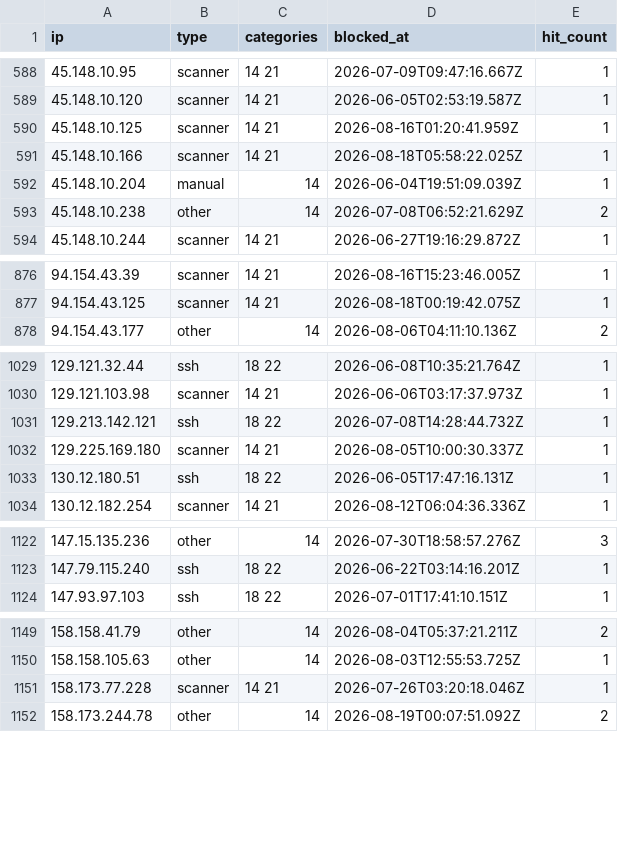
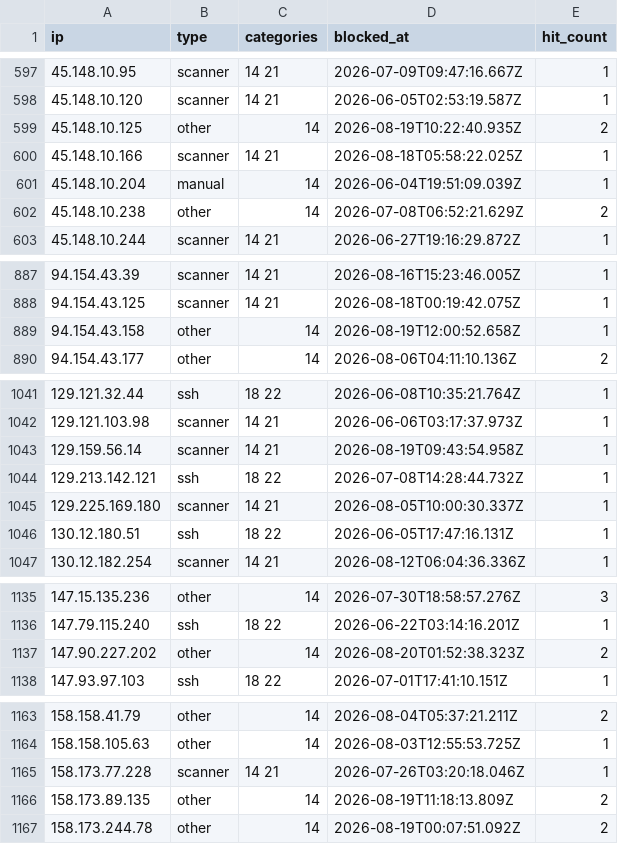
Before and after one commit to zenmorro/Scanner-List, a CSV file: blocklist.csv, drawn as a sheet; only a part is shown, gaps mark what is left out; the diff covers the shown part only.

```diff
--- a/blocklist.csv
+++ b/blocklist.csv
@@ -589,3 +598,3 @@ ip,type,categories,blocked_at,hit_count
 45.148.10.120,scanner,14 21,2026-06-05T02:53:19.587Z,1
-45.148.10.125,scanner,14 21,2026-08-16T01:20:41.959Z,1
+45.148.10.125,other,14,2026-08-19T10:22:40.935Z,2
 45.148.10.166,scanner,14 21,2026-08-18T05:58:22.025Z,1
@@ -877,2 +888,3 @@ ip,type,categories,blocked_at,hit_count
 94.154.43.125,scanner,14 21,2026-08-18T00:19:42.075Z,1
+94.154.43.158,other,14,2026-08-19T12:00:52.658Z,1
 94.154.43.177,other,14,2026-08-06T04:11:10.136Z,2
@@ -1030,2 +1042,3 @@ ip,type,categories,blocked_at,hit_count
 129.121.103.98,scanner,14 21,2026-06-06T03:17:37.973Z,1
+129.159.56.14,scanner,14 21,2026-08-19T09:43:54.958Z,1
 129.213.142.121,ssh,18 22,2026-07-08T14:28:44.732Z,1
@@ -1123,2 +1136,3 @@ ip,type,categories,blocked_at,hit_count
 147.79.115.240,ssh,18 22,2026-06-22T03:14:16.201Z,1
+147.90.227.202,other,14,2026-08-20T01:52:38.323Z,2
 147.93.97.103,ssh,18 22,2026-07-01T17:41:10.151Z,1
@@ -1151,2 +1165,3 @@ ip,type,categories,blocked_at,hit_count
 158.173.77.228,scanner,14 21,2026-07-26T03:20:18.046Z,1
+158.173.89.135,other,14,2026-08-19T11:18:13.809Z,2
 158.173.244.78,other,14,2026-08-19T00:07:51.092Z,2
```
Also changed, not shown: 11 added rows and 4 edited cells elsewhere in this file, 2 other files.
